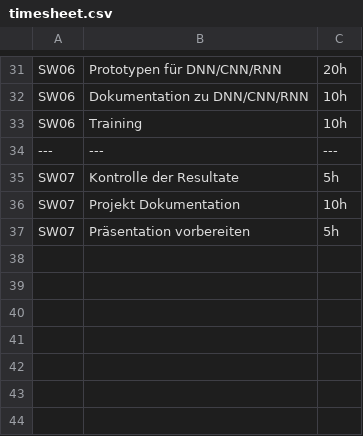
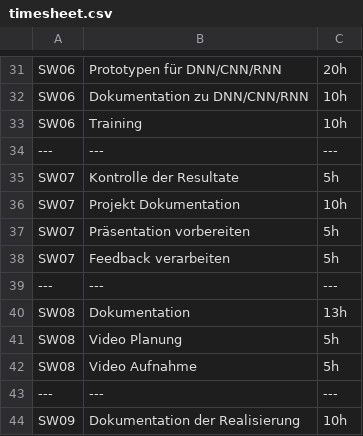
Before and after one commit to RubenNunez/ba-thesis-voicetrigger-in-mobileapps, a CSV file: timesheet.csv, drawn as a sheet; only a part is shown, gaps mark what is left out.

Commit message:
Update timesheet.csv

```diff
--- a/timesheet.csv
+++ b/timesheet.csv
@@ -37 +37,8 @@ SW07;Projekt Dokumentation;10h
 SW07;Präsentation vorbereiten;5h
+SW07;Feedback verarbeiten;5h
+---;---;---
+SW08;Dokumentation;13h
+SW08;Video Planung;5h
+SW08;Video Aufnahme;5h
+---;---;---
+SW09;Dokumentation der Realisierung;10h
```
